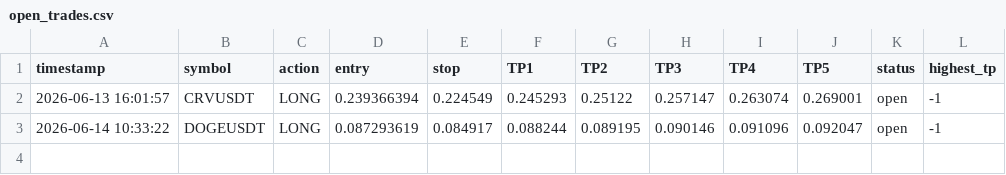
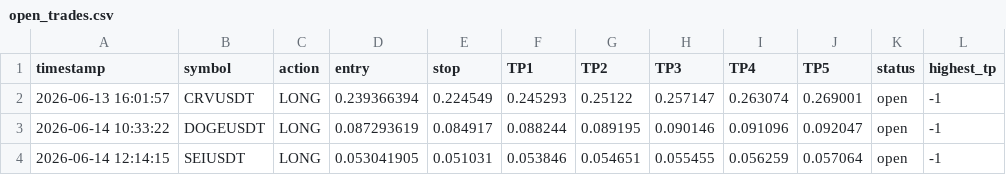
Before and after one commit to mrakbar8175-blip/Crypto-signal-bot, a CSV file: open_trades.csv, drawn as a sheet.

```diff
--- a/open_trades.csv
+++ b/open_trades.csv
@@ -3 +3,2 @@ timestamp,symbol,action,entry,stop,TP1,TP2,TP3,TP4,TP5,status,highest_tp
 2026-06-14 10:33:22,DOGEUSDT,LONG,0.087293619,0.084917,0.088244,0.089195,0.090146,0.091096,0.092047,open,-1
+2026-06-14 12:14:15,SEIUSDT,LONG,0.053041905,0.051031,0.053846,0.054651,0.055455,0.056259,0.057064,open,-1
```
Also changed, not shown: trade_log.csv.
